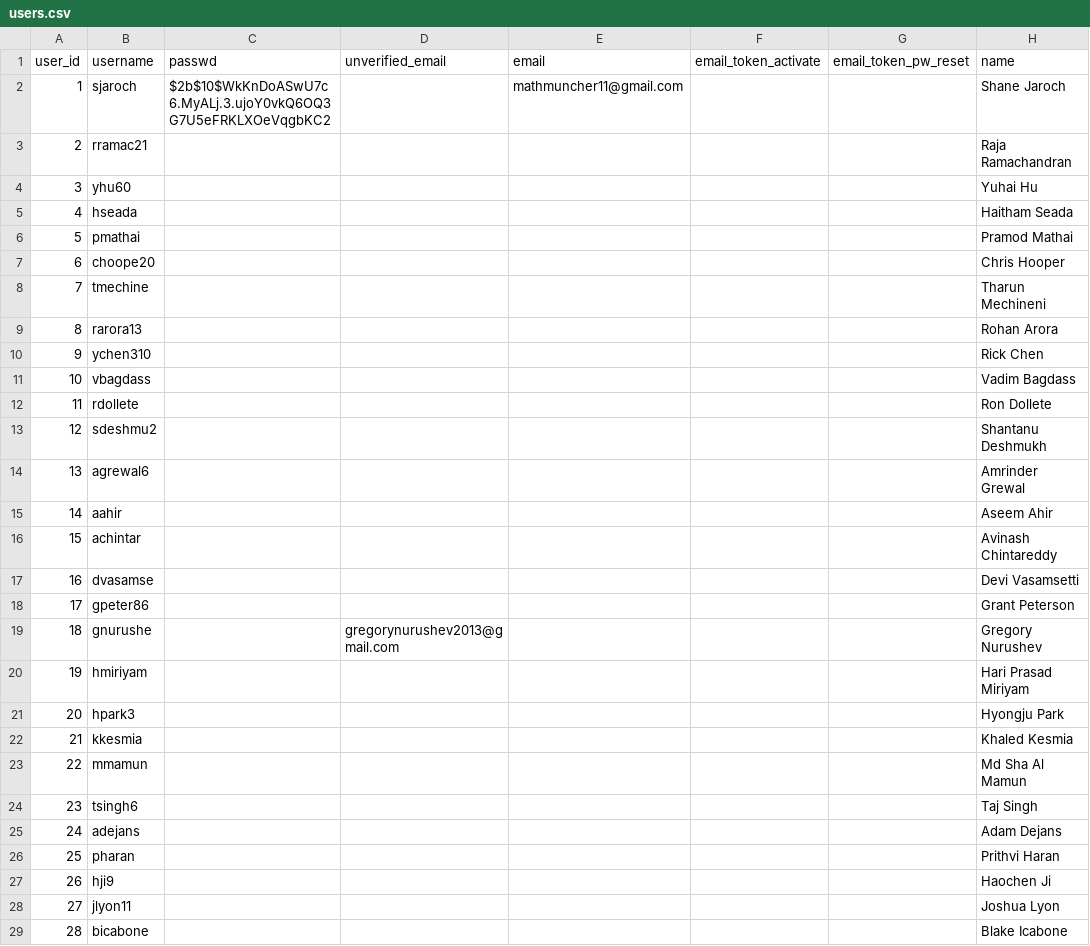
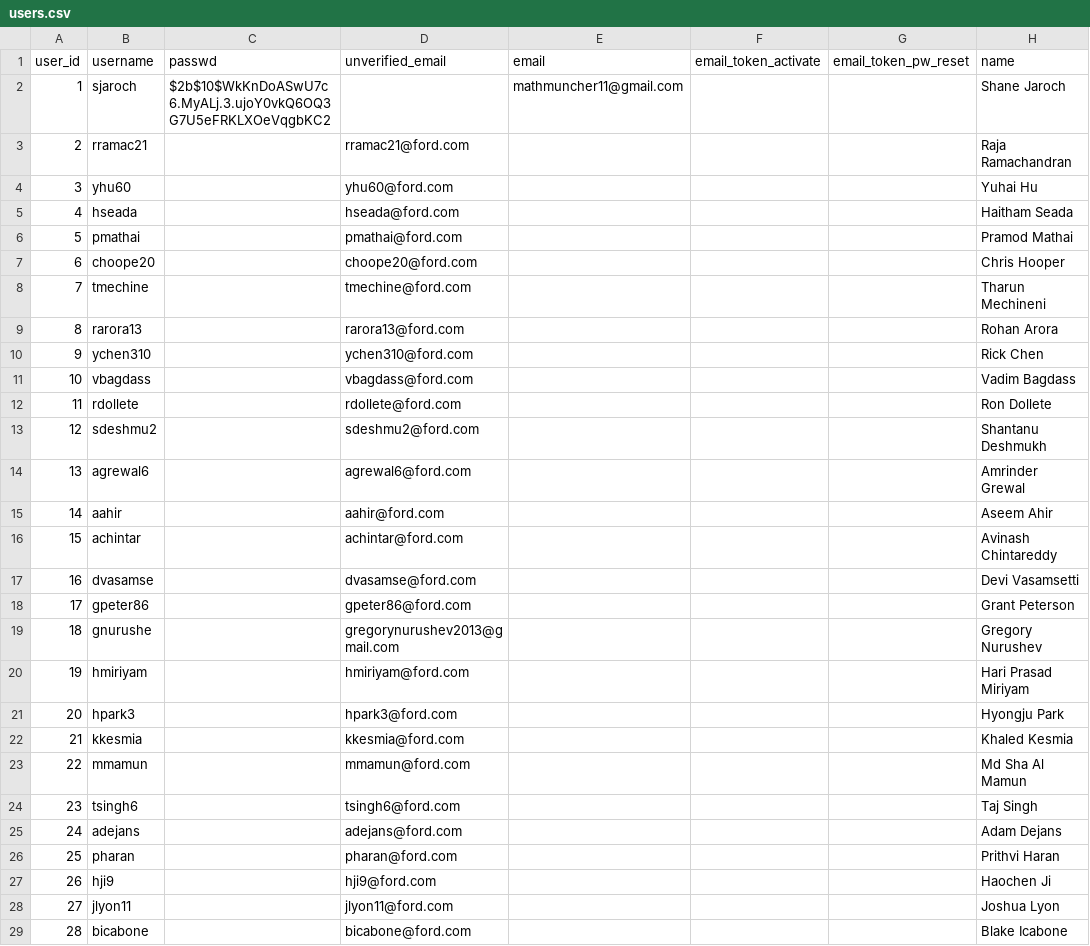
Before and after one commit to gamesguru/usatt-db, a CSV file: data/users.csv, drawn as a sheet; only a part is shown; the diff covers the shown part only; the diff names each change by its address in the sheet, - before the commit and + after, or states it on an @@ line.

Commit message:
put emails back

```diff
--- a/data/users.csv
+++ b/data/users.csv
-D3 (unverified_email): (empty)
+D3 (unverified_email): rramac21@ford.com
-D4 (unverified_email): (empty)
+D4 (unverified_email): yhu60@ford.com
-D5 (unverified_email): (empty)
+D5 (unverified_email): hseada@ford.com
-D6 (unverified_email): (empty)
+D6 (unverified_email): pmathai@ford.com
-D7 (unverified_email): (empty)
+D7 (unverified_email): choope20@ford.com
-D8 (unverified_email): (empty)
+D8 (unverified_email): tmechine@ford.com
-D9 (unverified_email): (empty)
+D9 (unverified_email): rarora13@ford.com
-D10 (unverified_email): (empty)
+D10 (unverified_email): ychen310@ford.com
-D11 (unverified_email): (empty)
+D11 (unverified_email): vbagdass@ford.com
-D12 (unverified_email): (empty)
+D12 (unverified_email): rdollete@ford.com
-D13 (unverified_email): (empty)
+D13 (unverified_email): sdeshmu2@ford.com
-D14 (unverified_email): (empty)
+D14 (unverified_email): agrewal6@ford.com
-D15 (unverified_email): (empty)
+D15 (unverified_email): aahir@ford.com
-D16 (unverified_email): (empty)
+D16 (unverified_email): achintar@ford.com
-D17 (unverified_email): (empty)
+D17 (unverified_email): dvasamse@ford.com
-D18 (unverified_email): (empty)
+D18 (unverified_email): gpeter86@ford.com
-D20 (unverified_email): (empty)
+D20 (unverified_email): hmiriyam@ford.com
-D21 (unverified_email): (empty)
+D21 (unverified_email): hpark3@ford.com
-D22 (unverified_email): (empty)
+D22 (unverified_email): kkesmia@ford.com
-D23 (unverified_email): (empty)
+D23 (unverified_email): mmamun@ford.com
-D24 (unverified_email): (empty)
+D24 (unverified_email): tsingh6@ford.com
-D25 (unverified_email): (empty)
+D25 (unverified_email): adejans@ford.com
-D26 (unverified_email): (empty)
+D26 (unverified_email): pharan@ford.com
-D27 (unverified_email): (empty)
+D27 (unverified_email): hji9@ford.com
-D28 (unverified_email): (empty)
+D28 (unverified_email): jlyon11@ford.com
-D29 (unverified_email): (empty)
+D29 (unverified_email): bicabone@ford.com
```
Also changed, not shown: 7 edited cells elsewhere in this file.
